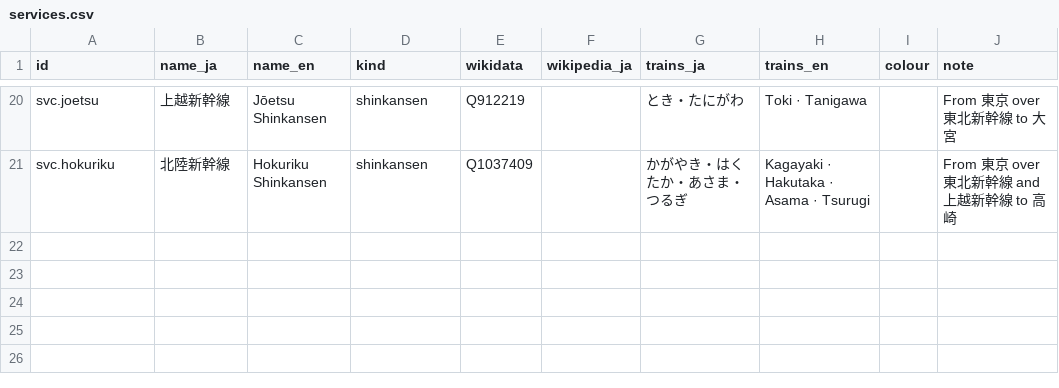
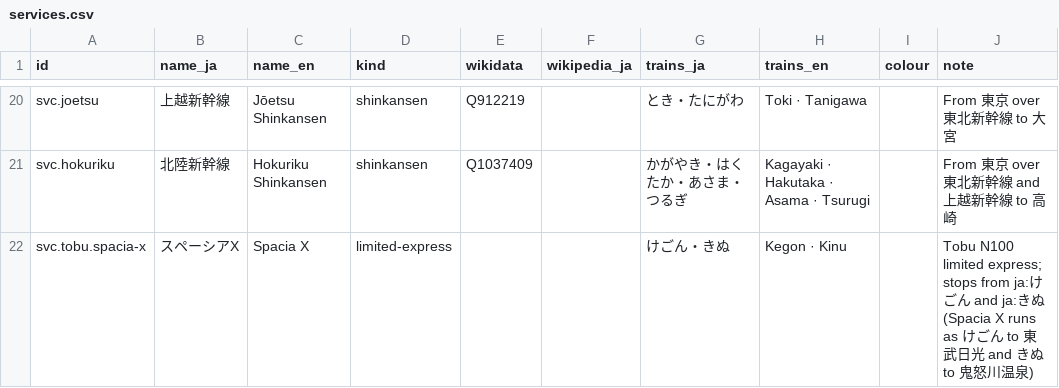
Before and after one commit to shoreless/tetsunote-api, a CSV file: data/services.csv, drawn as a sheet; only a part is shown, gaps mark what is left out; the diff names each change by its address in the sheet, - before the commit and + after, or states it on an @@ line.

```diff
--- a/data/services.csv
+++ b/data/services.csv
+row 22: svc.tobu.spacia-x | スペーシアX | Spacia X | limited-express |  |  | けごん・きぬ | Kegon · Kinu |  | Tobu N100 limited express; stops from ja:けごん and ja:きぬ (Spacia X runs as けごん to 東武日光 and きぬ to 鬼怒川温泉)
```
Also changed, not shown: data/seat_classes.csv, data/series.csv, 7 other files.
